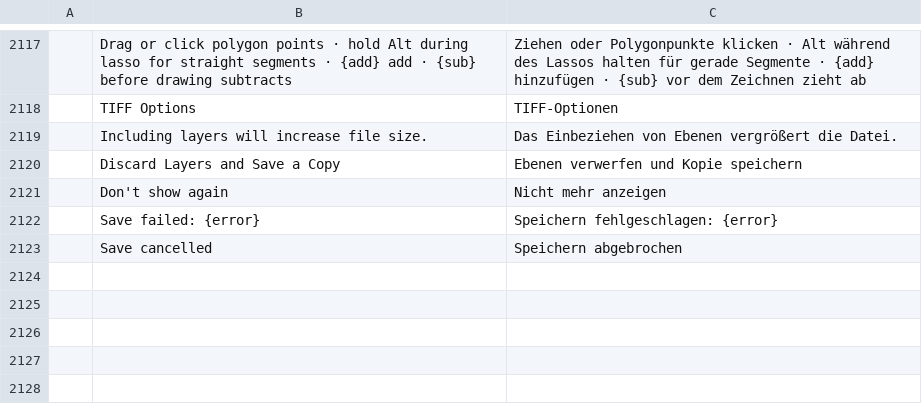
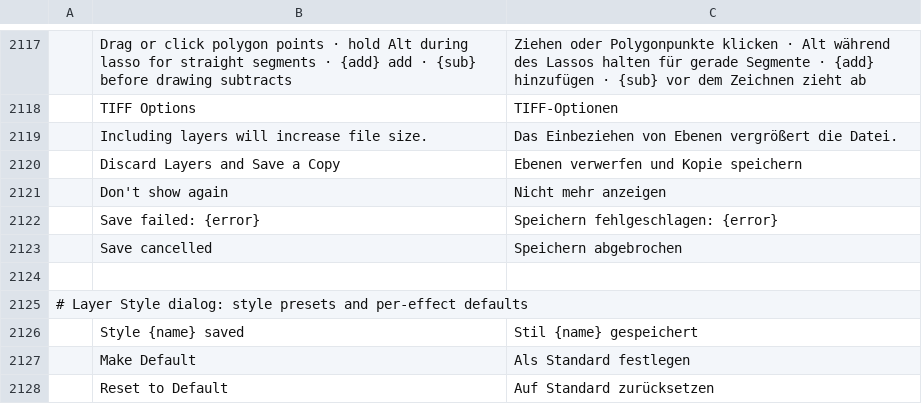
Before and after one commit to remidesbois1/photocraft, a TSV file: crates/ui-egui/src/i18n/de.tsv, drawn as a sheet; only a part is shown, gaps mark what is left out; the diff names each change by its address in the sheet, - before the commit and + after, or states it on an @@ line.

```diff
--- a/crates/ui-egui/src/i18n/de.tsv
+++ b/crates/ui-egui/src/i18n/de.tsv
+row 2124: (empty)
+row 2125: # Layer Style dialog: style presets and per-effect defaults
+row 2126:  | Style {name} saved | Stil {name} gespeichert
+row 2127:  | Make Default | Als Standard festlegen
+row 2128:  | Reset to Default | Auf Standard zurücksetzen
```
Also changed, not shown: crates/ui-egui/src/i18n/pt-br.tsv.
